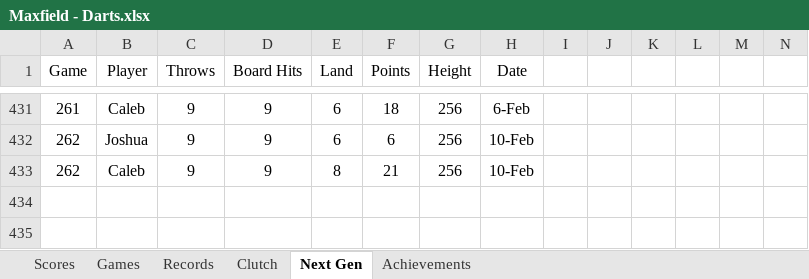
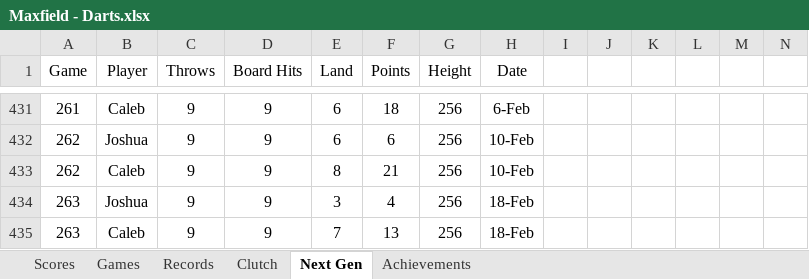
Before and after one commit to CalebSkinner1/DartsAnalysis, an Excel workbook: Maxfield - Darts.xlsx, sheet Next Gen, drawn as a sheet; only a part is shown, gaps mark what is left out; values as stored, in another font and other column widths than the file's, no borders; charts and pictures and table styles not drawn; rows hold the shown columns only; the diff names each change by its address in the sheet, - before the commit and + after, or states it on an @@ line.

```diff
--- a/Maxfield - Darts.xlsx (sheet Next Gen)
+++ b/Maxfield - Darts.xlsx (sheet Next Gen)
+row 434: 263 | Joshua | 9 | 9 | 3 | 4 | 256 | 18-Feb
+row 435: 263 | Caleb | 9 | 9 | 7 | 13 | 256 | 18-Feb
```
Also changed, not shown: sheet Scores.
